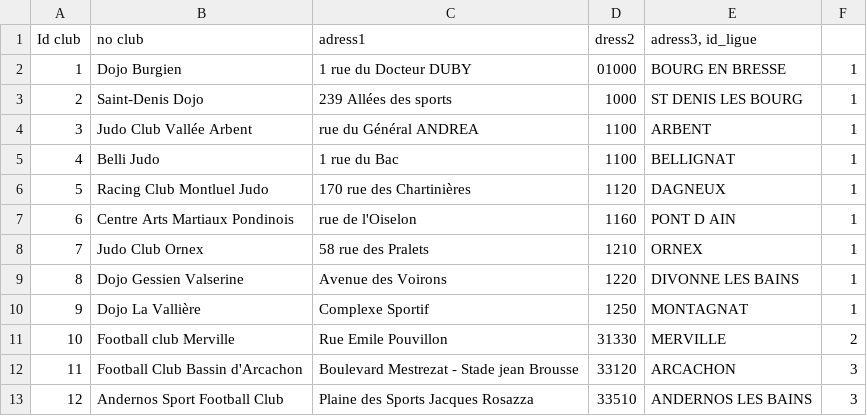
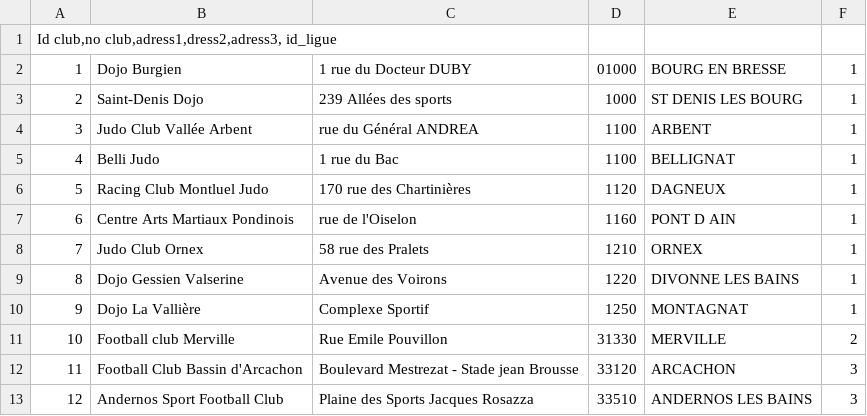
Before and after one commit to MaryliaSabatier/FREDI-1, a CSV file: files/clubs.csv, drawn as a sheet; removed rows and columns are numbered as before the commit, all else as after; the diff names each change by its address in the sheet, - before the commit and + after, or states it on an @@ line.

```diff
--- a/files/clubs.csv
+++ b/files/clubs.csv
-row 1: Id club | no club | adress1 | dress2 | adress3, id_ligue
+row 1: Id club,no club,adress1,dress2,adress3, id_ligue
```
Also changed, not shown: 1 other file.
